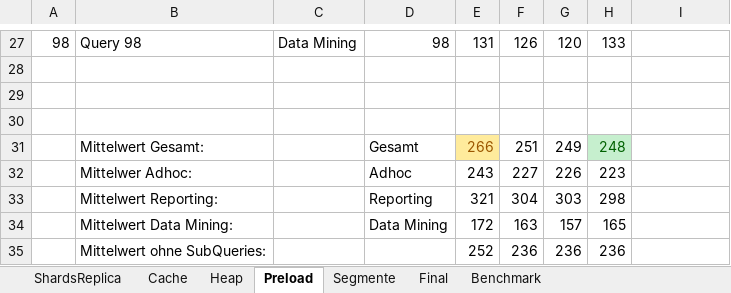
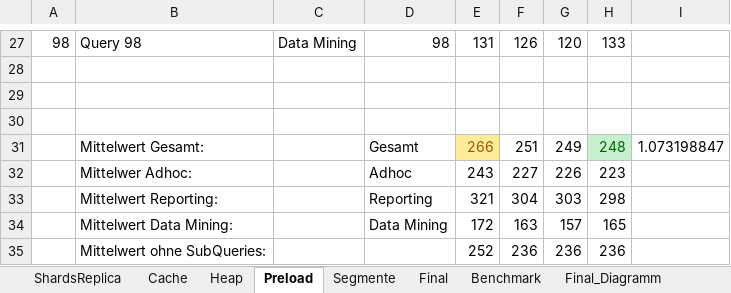
Before and after one commit to grawenhoffm/fhm_fue_LowLatencyAnalyticalProcessing, an Excel workbook: elasticsearch_mk/Messergebnisse.xlsx, sheet Preload, drawn as a sheet; only a part is shown, gaps mark what is left out; values as stored, in another font and other column widths than the file's, no borders; charts and pictures not drawn; the diff names each change by its address in the sheet, - before the commit and + after, or states it on an @@ line.

```diff
--- a/elasticsearch_mk/Messergebnisse.xlsx (sheet Preload)
+++ b/elasticsearch_mk/Messergebnisse.xlsx (sheet Preload)
+sheet tab: Final_Diagramm
-I31: (empty)
+I31: 1.073198847
```
Also changed, not shown: sheet Benchmark, sheet Cache, sheet Segmente, charts or pictures.
